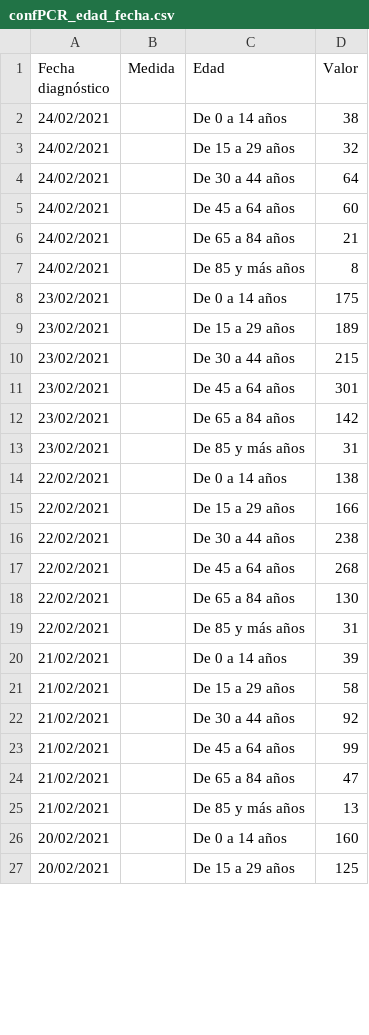
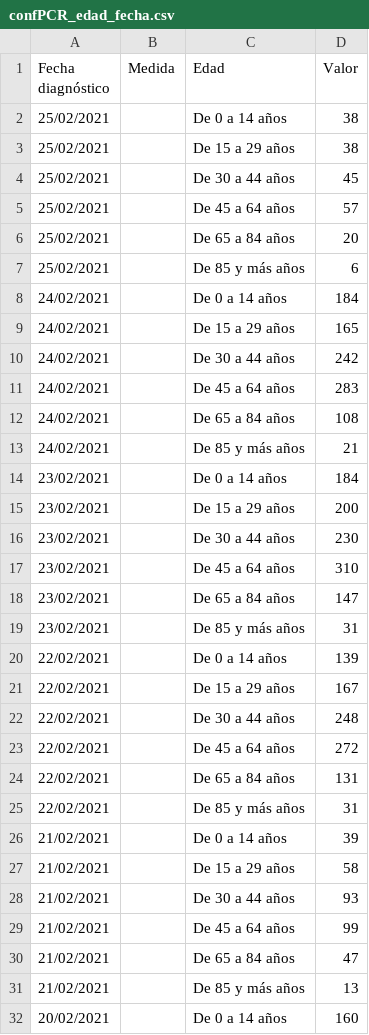
Before and after one commit to Pakillo/COVID19-Andalucia, a CSV file: datos/confPCR_edad_fecha.csv, drawn as a sheet; only a part is shown; the shorter side is filled out with more unchanged rows; the diff covers the shown part only.

```diff
--- a/datos/confPCR_edad_fecha.csv
+++ b/datos/confPCR_edad_fecha.csv
@@ -1,19 +1,25 @@
 Fecha diagnóstico;Medida;Edad;Valor;
-24/02/2021; ;De 0 a 14 años;38;
-24/02/2021; ;De 15 a 29 años;32;
-24/02/2021; ;De 30 a 44 años;64;
-24/02/2021; ;De 45 a 64 años;60;
-24/02/2021; ;De 65 a 84 años;21;
-24/02/2021; ;De 85 y más años;8;
-23/02/2021; ;De 0 a 14 años;175;
-23/02/2021; ;De 15 a 29 años;189;
-23/02/2021; ;De 30 a 44 años;215;
-23/02/2021; ;De 45 a 64 años;301;
-23/02/2021; ;De 65 a 84 años;142;
+25/02/2021; ;De 0 a 14 años;38;
+25/02/2021; ;De 15 a 29 años;38;
+25/02/2021; ;De 30 a 44 años;45;
+25/02/2021; ;De 45 a 64 años;57;
+25/02/2021; ;De 65 a 84 años;20;
+25/02/2021; ;De 85 y más años;6;
+24/02/2021; ;De 0 a 14 años;184;
+24/02/2021; ;De 15 a 29 años;165;
+24/02/2021; ;De 30 a 44 años;242;
+24/02/2021; ;De 45 a 64 años;283;
+24/02/2021; ;De 65 a 84 años;108;
+24/02/2021; ;De 85 y más años;21;
+23/02/2021; ;De 0 a 14 años;184;
+23/02/2021; ;De 15 a 29 años;200;
+23/02/2021; ;De 30 a 44 años;230;
+23/02/2021; ;De 45 a 64 años;310;
+23/02/2021; ;De 65 a 84 años;147;
 23/02/2021; ;De 85 y más años;31;
-22/02/2021; ;De 0 a 14 años;138;
-22/02/2021; ;De 15 a 29 años;166;
-22/02/2021; ;De 30 a 44 años;238;
-22/02/2021; ;De 45 a 64 años;268;
-22/02/2021; ;De 65 a 84 años;130;
+22/02/2021; ;De 0 a 14 años;139;
+22/02/2021; ;De 15 a 29 años;167;
+22/02/2021; ;De 30 a 44 años;248;
+22/02/2021; ;De 45 a 64 años;272;
+22/02/2021; ;De 65 a 84 años;131;
 22/02/2021; ;De 85 y más años;31;
@@ -21,3 +27,3 @@ Fecha diagnóstico;Medida;Edad;Valor;
 21/02/2021; ;De 15 a 29 años;58;
-21/02/2021; ;De 30 a 44 años;92;
+21/02/2021; ;De 30 a 44 años;93;
 21/02/2021; ;De 45 a 64 años;99;
```
Also changed, not shown: 124 edited cells elsewhere in this file, datos/datos_edad_sexo.csv, datos/datos_provincias_clean.csv, 57 other files.
